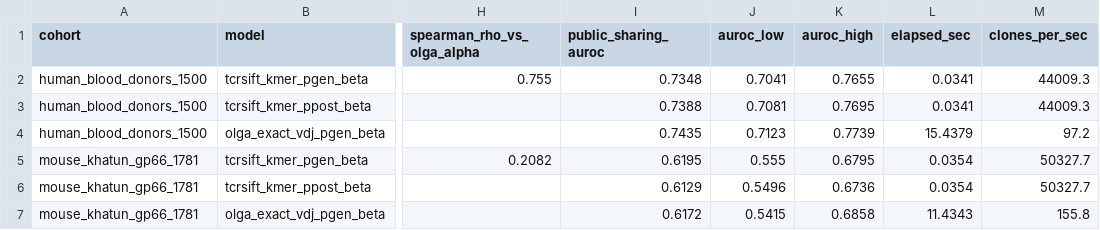
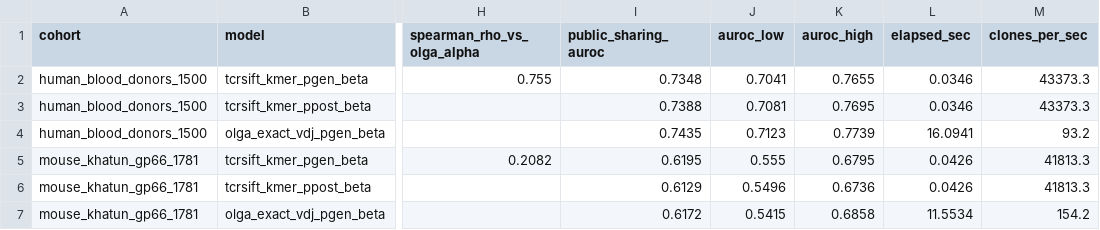
Before and after one commit to pirl-unc/tcrsift, a CSV file: benchmarks/head_to_head/results/h2h_pgen_vs_olga.csv, drawn as a sheet; only a part is shown, gaps mark what is left out; the diff names each change by its address in the sheet, - before the commit and + after, or states it on an @@ line.

```diff
--- a/benchmarks/head_to_head/results/h2h_pgen_vs_olga.csv
+++ b/benchmarks/head_to_head/results/h2h_pgen_vs_olga.csv
-L2:L3 (elapsed_sec): 0.0341
+L2:L3 (elapsed_sec): 0.0346
-M2:M3 (clones_per_sec): 44009.3
+M2:M3 (clones_per_sec): 43373.3
-L4 (elapsed_sec): 15.4379
+L4 (elapsed_sec): 16.0941
-M4 (clones_per_sec): 97.2
+M4 (clones_per_sec): 93.2
-L5:L6 (elapsed_sec): 0.0354
+L5:L6 (elapsed_sec): 0.0426
-M5:M6 (clones_per_sec): 50327.7
+M5:M6 (clones_per_sec): 41813.3
-L7 (elapsed_sec): 11.4343
+L7 (elapsed_sec): 11.5534
-M7 (clones_per_sec): 155.8
+M7 (clones_per_sec): 154.2
```
Also changed, not shown: benchmarks/head_to_head/results/h2h_assembly_vs_stitchr.csv, benchmarks/head_to_head/results/h2h_prioritize_baselines.csv, 11 other files.
